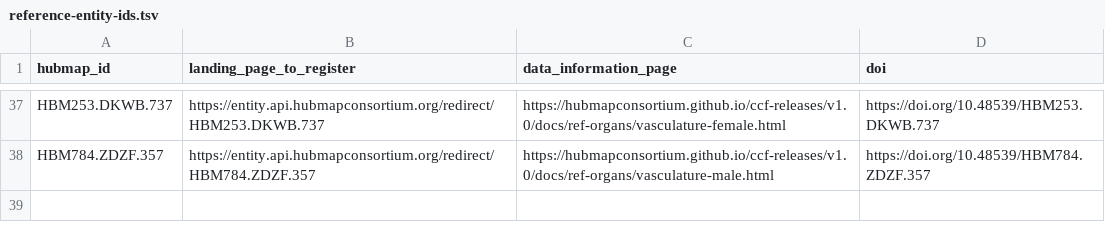
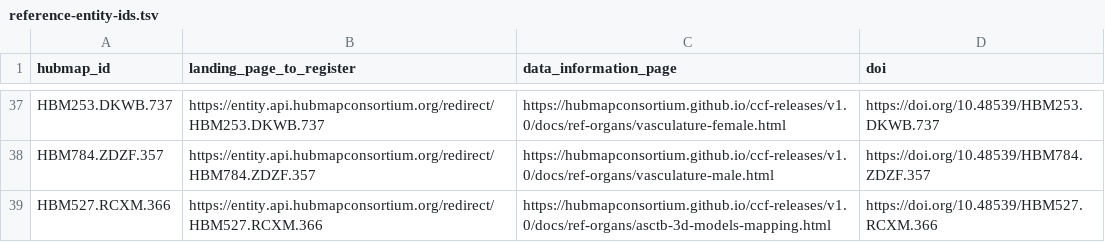
Before and after one commit to hubmapconsortium/ccf-releases, a TSV file: v1.0/reference-entity-ids.tsv, drawn as a sheet; only a part is shown, gaps mark what is left out.

Commit message:
Added the ASCT+B 3D Models Mapping information for DOI:10.48539/HBM527.RCXM.366 (#2)
* Add files via upload

* Rename Anatomical_Structures_Cell_Types_and_Biomarkers_ASCT-B_Tables_to_3D Reference_Object_Library_Mapping_v1.0.csv to ASCT-B_To_3D_Ref_Organs_Mapping

* Rename ASCT-B_To_3D_Ref_Organs_Mapping to ASCT-B_To_3D_Ref_Organs_Mapping.csv

* Rename ASCT-B_To_3D_Ref_Organs_Mapping.csv to ASCT-B_3D_Models_Mapping.csv

* Created ASCT-B_3D_Models_Mapping

* Upate link

* Fixed file name

* HTML file for new mapping item

* Added suffix

* Added new mapping link in ref organs

* Corrected name.

* Correct typo

* Corrected cite name

* Add HBM ID and DOI

* Add files via upload

* Update reference-entity-ids.tsv

* Updated citations

* Update reference-entity-ids.tsv

Co-authored-by: lecross <38889248+lecross@users.noreply.github.com>
Co-authored-by: Bruce W. Herr II <bherr@indiana.edu>

```diff
--- a/v1.0/reference-entity-ids.tsv
+++ b/v1.0/reference-entity-ids.tsv
@@ -38 +38,2 @@ HBM253.DKWB.737	https://entity.api.hubmapconsortium.org/redirect/HBM253.DKWB.737
 HBM784.ZDZF.357	https://entity.api.hubmapconsortium.org/redirect/HBM784.ZDZF.357	https://hubmapconsortium.github.io/ccf-releases/v1.0/docs/ref-organs/vasculature-male.html          	https://doi.org/10.48539/HBM784.ZDZF.357
+HBM527.RCXM.366	https://entity.api.hubmapconsortium.org/redirect/HBM527.RCXM.366	https://hubmapconsortium.github.io/ccf-releases/v1.0/docs/ref-organs/asctb-3d-models-mapping.html	https://doi.org/10.48539/HBM527.RCXM.366
```
Also changed, not shown: 5 other files.
